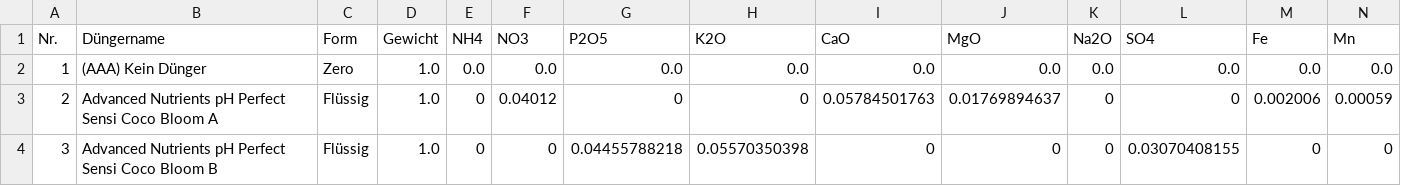
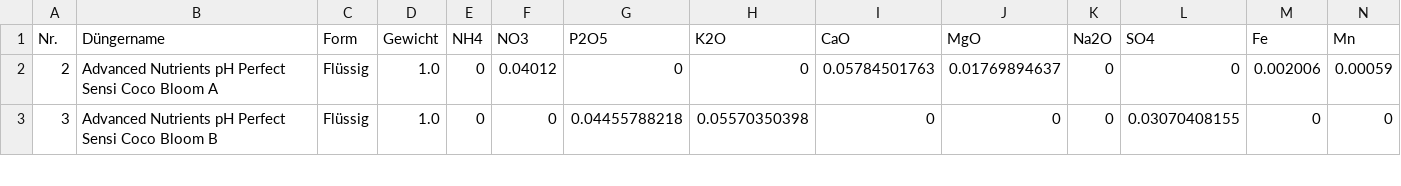
Before and after one commit to onethree7/Horticalc, a CSV file: data/fertilizers.csv, drawn as a sheet; only a part is shown; rows hold the shown columns only; the diff names each change by its address in the sheet, - before the commit and + after, or states it on an @@ line.

Commit message:
Update fertilizers.csv

```diff
--- a/data/fertilizers.csv
+++ b/data/fertilizers.csv
-row 2: 1 | (AAA) Kein Dünger | Zero | 1.0 | 0.0 | 0.0 | 0.0 | 0.0 | 0.0 | 0.0 | 0.0 | 0.0 | 0.0 | 0.0
```
